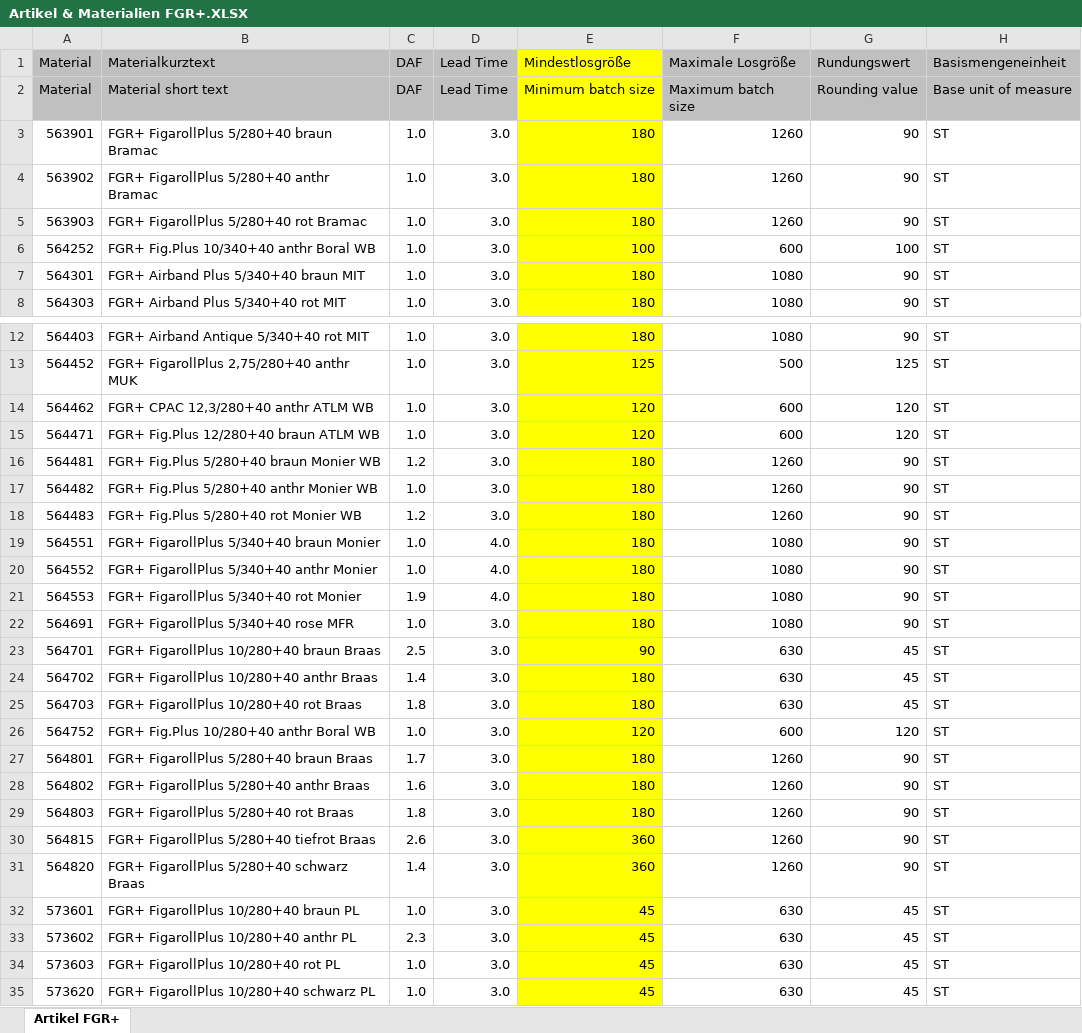
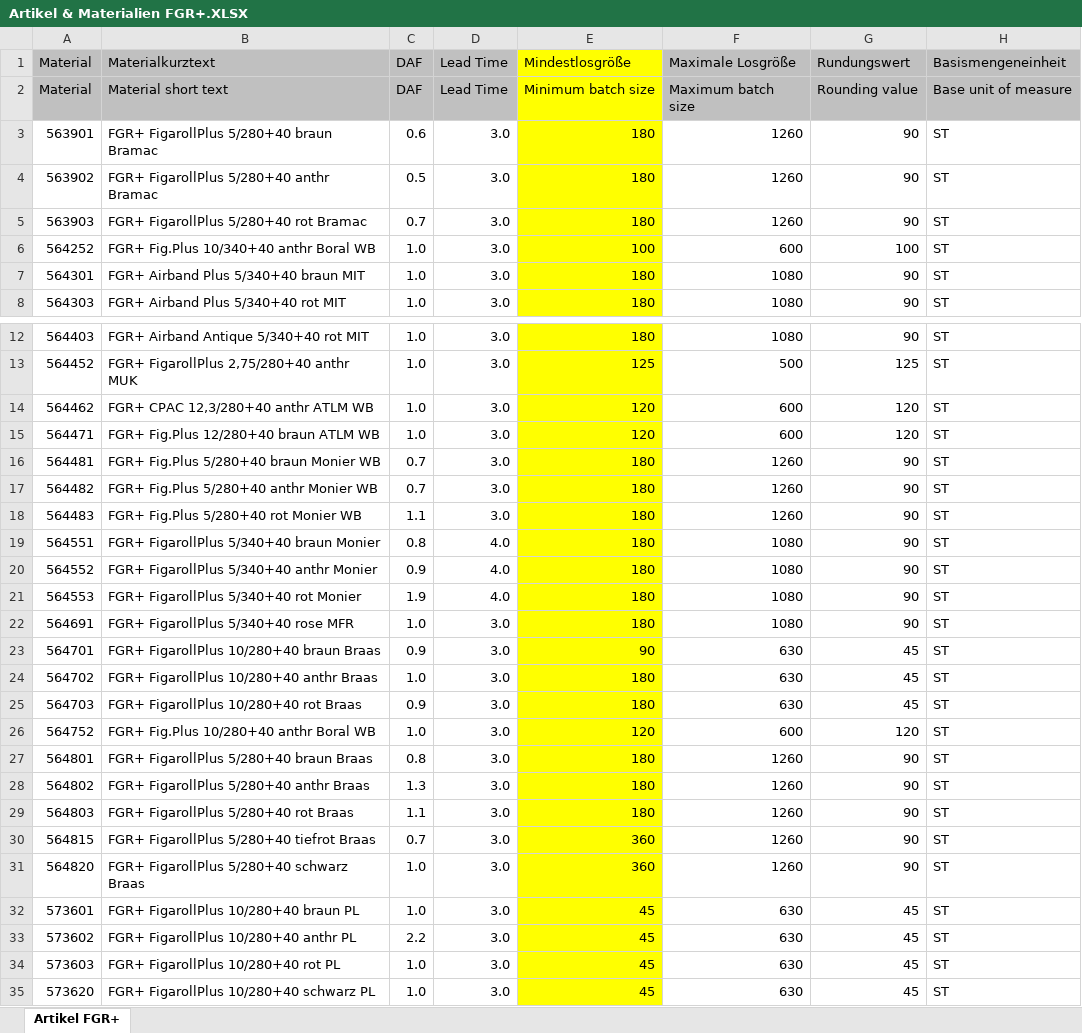
Before and after one commit to lucas-ratsch99/ddmrp-backend, an Excel workbook: data/inputs/Artikel & Materialien FGR+.XLSX, sheet Artikel FGR+, drawn as a sheet; only a part is shown, gaps mark what is left out; values as stored, in another font and other column widths than the file's, no borders; the diff names each change by its address in the sheet, - before the commit and + after, or states it on an @@ line.

Commit message:
Update master data with new DAF values

```diff
--- a/data/inputs/Artikel & Materialien FGR+.XLSX (sheet Artikel FGR+)
+++ b/data/inputs/Artikel & Materialien FGR+.XLSX (sheet Artikel FGR+)
-C3 (DAF): 1.0
+C3 (DAF): 0.6
-C4 (DAF): 1.0
+C4 (DAF): 0.5
-C5 (DAF): 1.0
+C5 (DAF): 0.7
-C16 (DAF): 1.2
+C16 (DAF): 0.7
-C17 (DAF): 1.0
+C17 (DAF): 0.7
-C18 (DAF): 1.2
+C18 (DAF): 1.1
-C19 (DAF): 1.0
+C19 (DAF): 0.8
-C20 (DAF): 1.0
+C20 (DAF): 0.9
-C23 (DAF): 2.5
+C23 (DAF): 0.9
-C24 (DAF): 1.4
+C24 (DAF): 1.0
-C25 (DAF): 1.8
+C25 (DAF): 0.9
-C27 (DAF): 1.7
+C27 (DAF): 0.8
-C28 (DAF): 1.6
+C28 (DAF): 1.3
-C29 (DAF): 1.8
+C29 (DAF): 1.1
-C30 (DAF): 2.6
+C30 (DAF): 0.7
-C31 (DAF): 1.4
+C31 (DAF): 1.0
-C33 (DAF): 2.3
+C33 (DAF): 2.2
```
